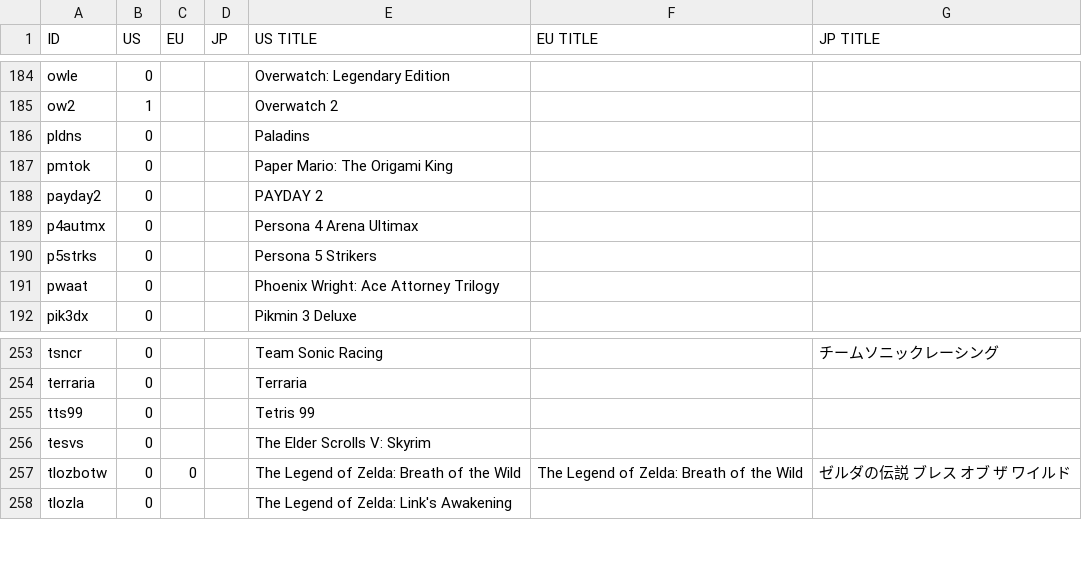
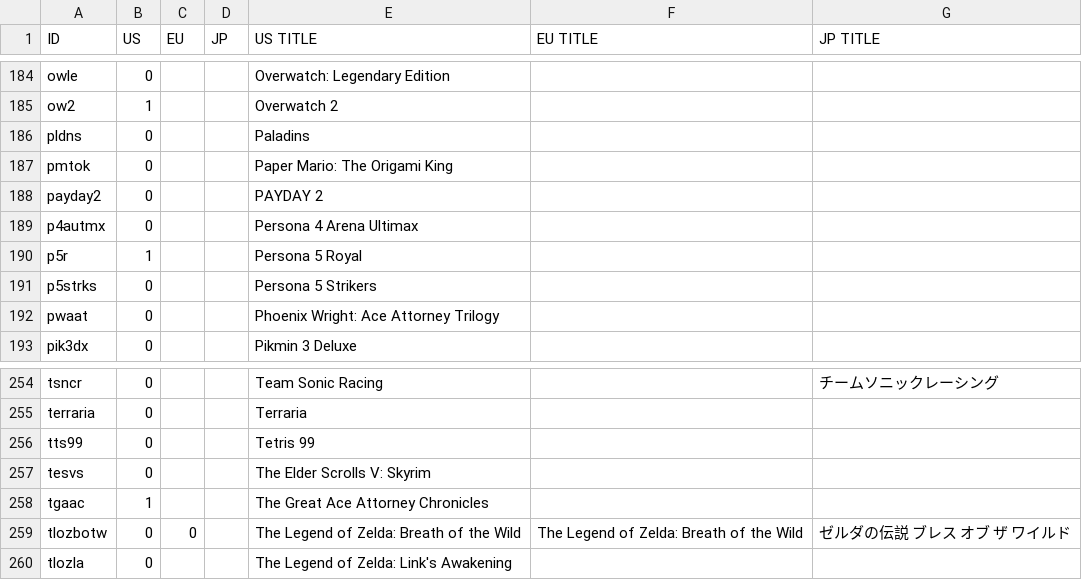
Before and after one commit to ninstar/Rich-Presence-U-DB, a CSV file: titles/hac.csv, drawn as a sheet; only a part is shown, gaps mark what is left out.

Commit message:
Added Persona 5 Royal & The Great Ace Attorney Chronicles

```diff
--- a/titles/hac.csv
+++ b/titles/hac.csv
@@ -189,2 +189,3 @@ payday2,0,,,PAYDAY 2,,
 p4autmx,0,,,Persona 4 Arena Ultimax,,
+p5r,1,,,Persona 5 Royal,,
 p5strks,0,,,Persona 5 Strikers,,
@@ -256,2 +257,3 @@ tts99,0,,,Tetris 99,,
 tesvs,0,,,The Elder Scrolls V: Skyrim,,
+tgaac,1,,,The Great Ace Attorney Chronicles,,
 tlozbotw,0,0,,The Legend of Zelda: Breath of the Wild,The Legend of Zelda: Breath of the Wild,ゼルダの伝説 ブレス オブ ザ ワイルド
```
